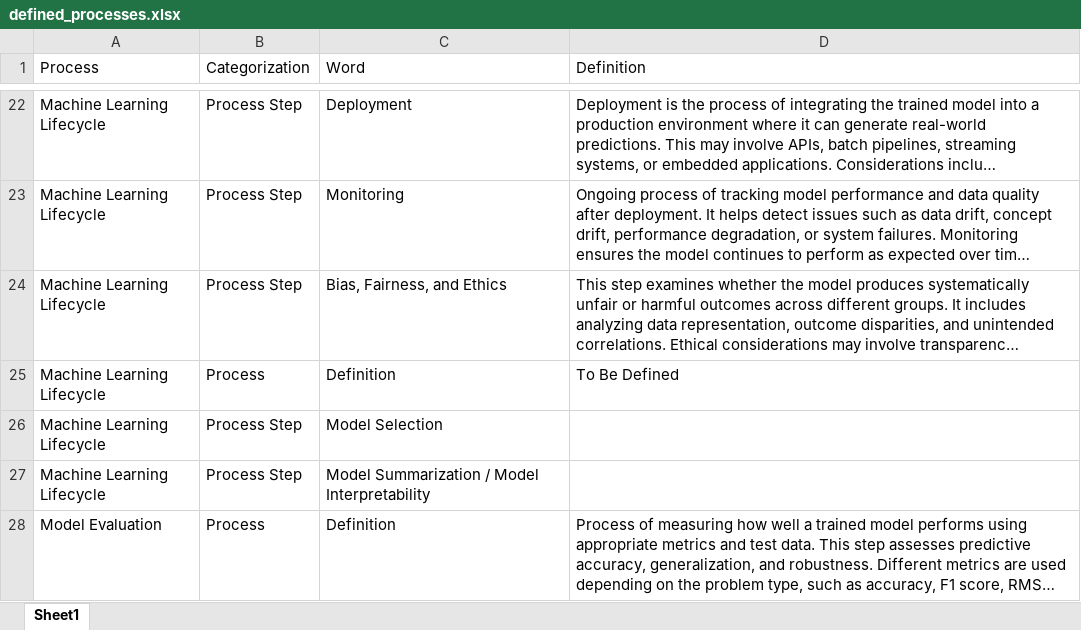
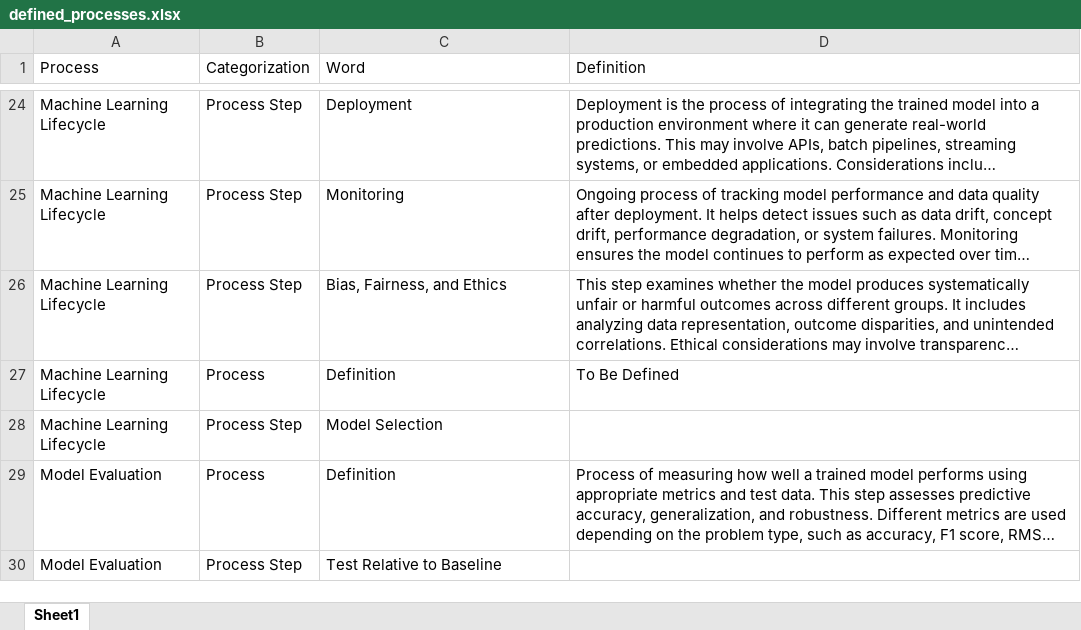
Before and after one commit to derek-dewald/Python_Tools, an Excel workbook: Streamlit/Data/defined_processes.xlsx, sheet Sheet1, drawn as a sheet; only a part is shown, gaps mark what is left out; long unchanged cells end in …; values as stored, in another font and other column widths than the file's, no borders; removed rows and columns are numbered as before the commit, all else as after; the diff covers the shown part only; the diff names each change by its address in the sheet, - before the commit and + after, or states it on an @@ line.

```diff
--- a/Streamlit/Data/defined_processes.xlsx (sheet Sheet1)
+++ b/Streamlit/Data/defined_processes.xlsx (sheet Sheet1)
-row 27: Machine Learning Lifecycle | Process Step | Model Summarization / Model Interpretability
+row 30: Model Evaluation | Process Step | Test Relative to Baseline
```
Also changed, not shown: 3 added rows and 1 edited cell elsewhere in this sheet, Streamlit/Data/consolidated_dataset.xlsx, Streamlit/Data/knowledge_base.xlsx, 2 other files.
